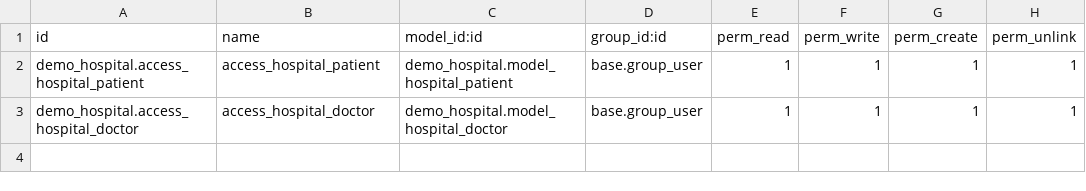
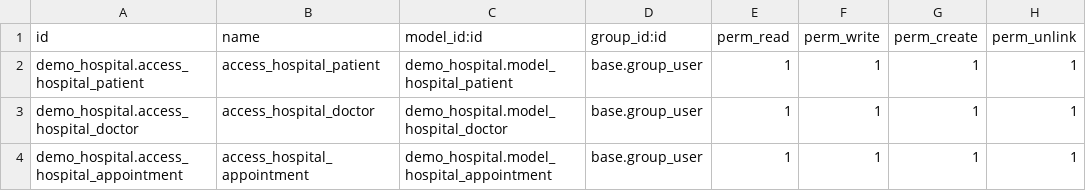
Before and after one commit to Sabikunnahar/Odoo_16_demo_hospital, a CSV file: security/ir.model.access.csv, drawn as a sheet.

Commit message:
Feat: New model appointment many2one relation with patient
Feat: New model appointment many2one relation with patient

```diff
--- a/security/ir.model.access.csv
+++ b/security/ir.model.access.csv
@@ -3 +3,2 @@ demo_hospital.access_hospital_patient,access_hospital_patient,demo_hospital.mode
 demo_hospital.access_hospital_doctor,access_hospital_doctor,demo_hospital.model_hospital_doctor,base.group_user,1,1,1,1
+demo_hospital.access_hospital_appointment,access_hospital_appointment,demo_hospital.model_hospital_appointment,base.group_user,1,1,1,1
```
Also changed, not shown: 4 other files.
